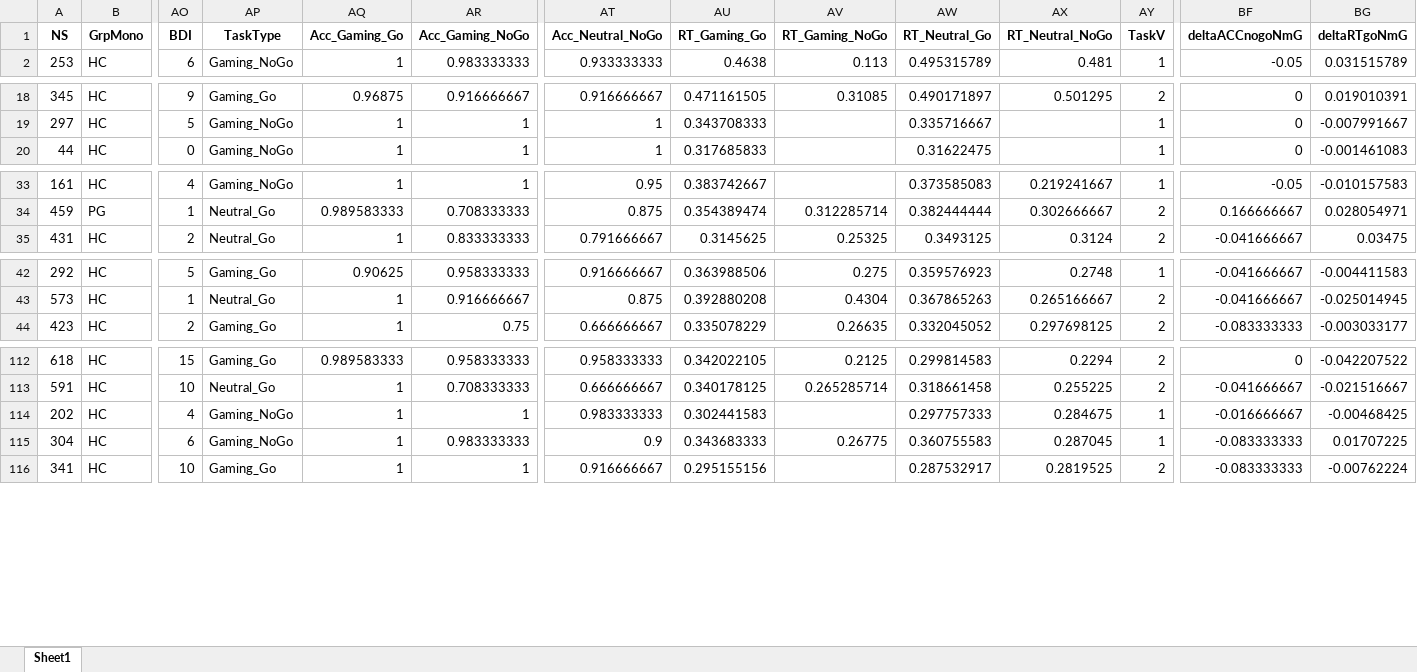
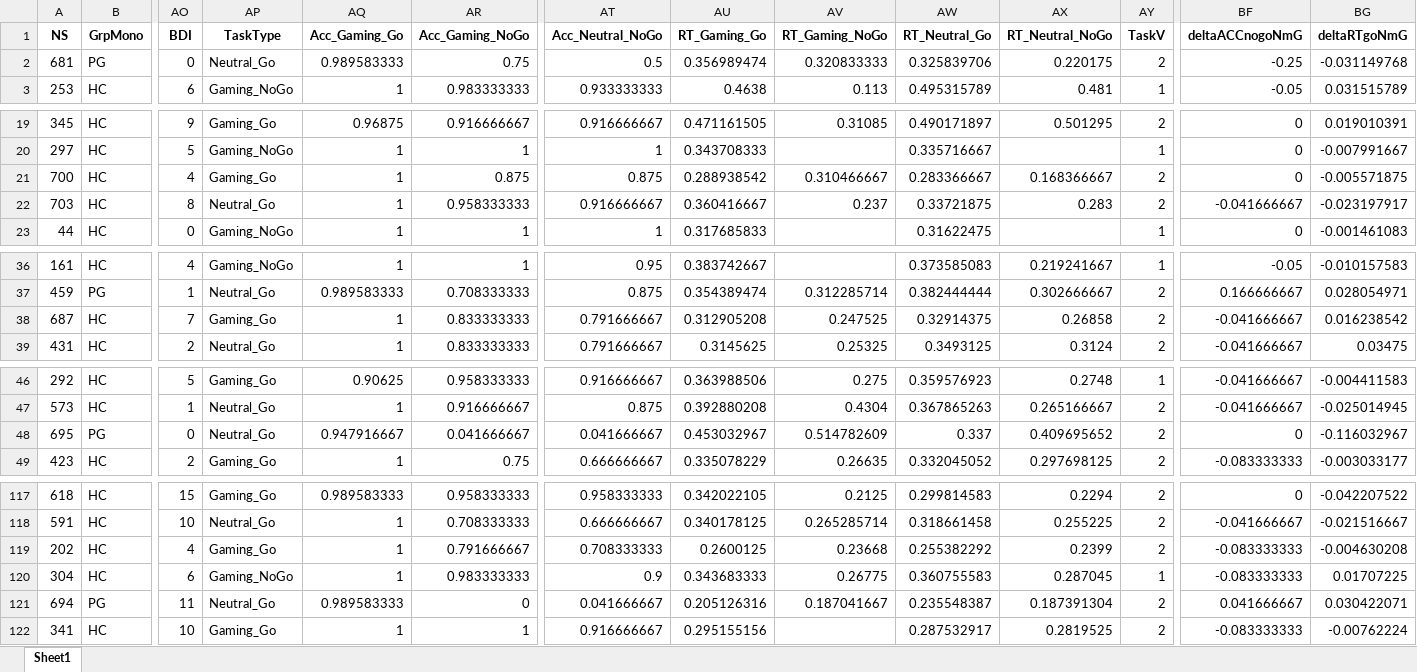
Before and after one commit to FWyckmans/OnlineVGstudy, an Excel workbook: Data/ProcessedData/dTot.xlsx, sheet Sheet1, drawn as a sheet; only a part is shown, gaps mark what is left out; values as stored, in another font and other column widths than the file's, no borders; addresses are those after the commit; rows hold the shown columns only; the diff covers the shown part only; the diff names each change by its address in the sheet, - before the commit and + after, or states it on an @@ line.

Commit message:
Added last PS

```diff
--- a/Data/ProcessedData/dTot.xlsx (sheet Sheet1)
+++ b/Data/ProcessedData/dTot.xlsx (sheet Sheet1)
+row 2: 681 | PG | 0 | Neutral_Go | 0.989583333 | 0.75 | 0.5 | 0.356989474 | 0.320833333 | 0.325839706 | 0.220175 | 2 | -0.25 | -0.031149768
+row 21: 700 | HC | 4 | Gaming_Go | 1 | 0.875 | 0.875 | 0.288938542 | 0.310466667 | 0.283366667 | 0.168366667 | 2 | 0 | -0.005571875
+row 22: 703 | HC | 8 | Neutral_Go | 1 | 0.958333333 | 0.916666667 | 0.360416667 | 0.237 | 0.33721875 | 0.283 | 2 | -0.041666667 | -0.023197917
+row 38: 687 | HC | 7 | Gaming_Go | 1 | 0.833333333 | 0.791666667 | 0.312905208 | 0.247525 | 0.32914375 | 0.26858 | 2 | -0.041666667 | 0.016238542
+row 48: 695 | PG | 0 | Neutral_Go | 0.947916667 | 0.041666667 | 0.041666667 | 0.453032967 | 0.514782609 | 0.337 | 0.409695652 | 2 | 0 | -0.116032967
-AP119 (TaskType): Gaming_NoGo
+AP119 (TaskType): Gaming_Go
-AR119 (Acc_Gaming_NoGo): 1
+AR119 (Acc_Gaming_NoGo): 0.791666667
-AT119 (Acc_Neutral_NoGo): 0.983333333
+AT119 (Acc_Neutral_NoGo): 0.708333333
-AU119 (RT_Gaming_Go): 0.302441583
+AU119 (RT_Gaming_Go): 0.2600125
-AV119 (RT_Gaming_NoGo): (empty)
+AV119 (RT_Gaming_NoGo): 0.23668
-AW119 (RT_Neutral_Go): 0.297757333
+AW119 (RT_Neutral_Go): 0.255382292
-AX119 (RT_Neutral_NoGo): 0.284675
+AX119 (RT_Neutral_NoGo): 0.2399
-AY119 (TaskV): 1
+AY119 (TaskV): 2
-BF119 (deltaACCnogoNmG): -0.016666667
+BF119 (deltaACCnogoNmG): -0.083333333
-BG119 (deltaRTgoNmG): -0.00468425
+BG119 (deltaRTgoNmG): -0.004630208
+row 121: 694 | PG | 11 | Neutral_Go | 0.989583333 | 0 | 0.041666667 | 0.205126316 | 0.187041667 | 0.235548387 | 0.187391304 | 2 | 0.041666667 | 0.030422071
```
Also changed, not shown: 3 added rows elsewhere in this sheet, 4 other files.
